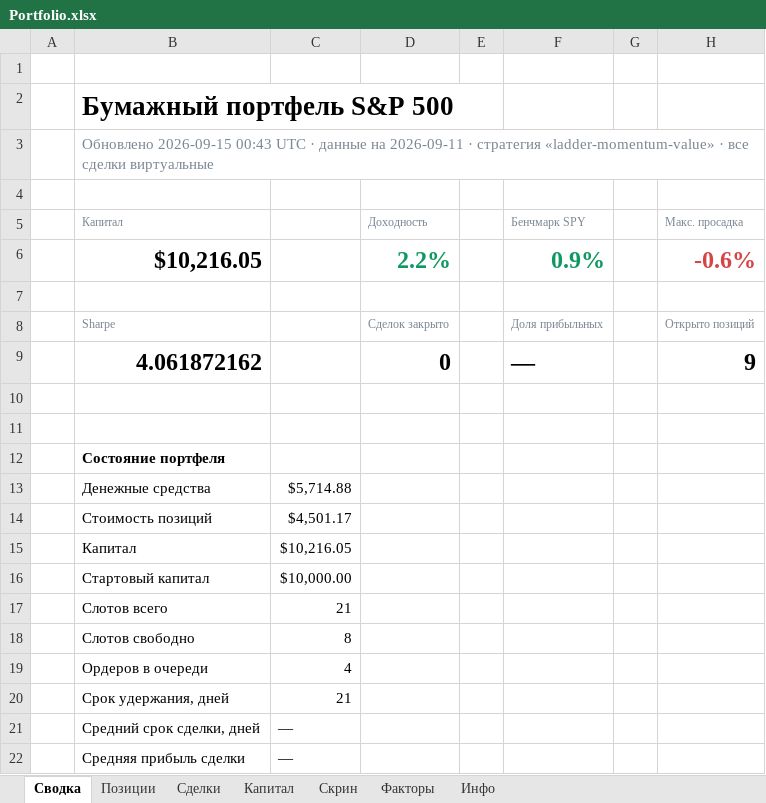
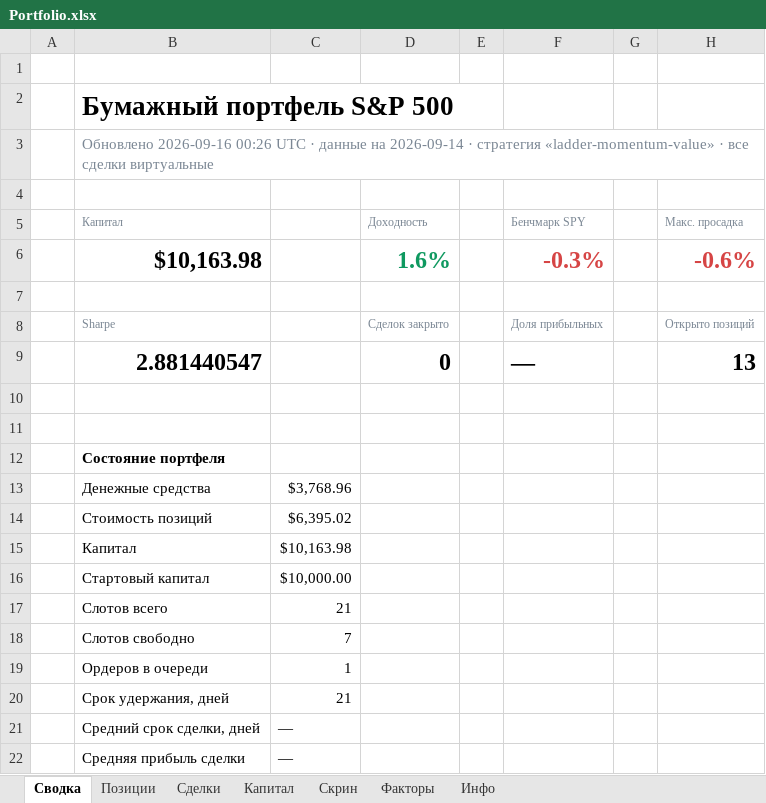
Before and after one commit to Vitoldinijs/sp500-screener, an Excel workbook: Portfolio.xlsx, sheet Сводка, drawn as a sheet; only a part is shown; values as stored, in another font and other column widths than the file's, no borders; charts and pictures not drawn; removed rows and columns are numbered as before the commit, all else as after; the diff covers the shown part only; the diff names each change by its address in the sheet, - before the commit and + after, or states it on an @@ line.

```diff
--- a/Portfolio.xlsx (sheet Сводка)
+++ b/Portfolio.xlsx (sheet Сводка)
-B3: Обновлено 2026-09-15 00:43 UTC · данные на 2026-09-11 · стратегия…
+B3: Обновлено 2026-09-16 00:26 UTC · данные на 2026-09-14 · стратегия…
-row 6:  | $10,216.05 |  | 2.2% |  | 0.9% |  | -0.6%
+row 6:  | $10,163.98 |  | 1.6% |  | -0.3% |  | -0.6%
-B9: 4.061872162
+B9: 2.881440547
-H9: 9
+H9: 13
-C13: $5,714.88
+C13: $3,768.96
-C14: $4,501.17
+C14: $6,395.02
-C15: $10,216.05
+C15: $10,163.98
-C18: 8
+C18: 7
-C19: 4
+C19: 1
```
Also changed, not shown: 3 added rows and 4 edited cells elsewhere in this sheet, sheet Скрин, sheet Позиции, sheet Капитал, sheet Инфо, charts or pictures, 6 other files.
